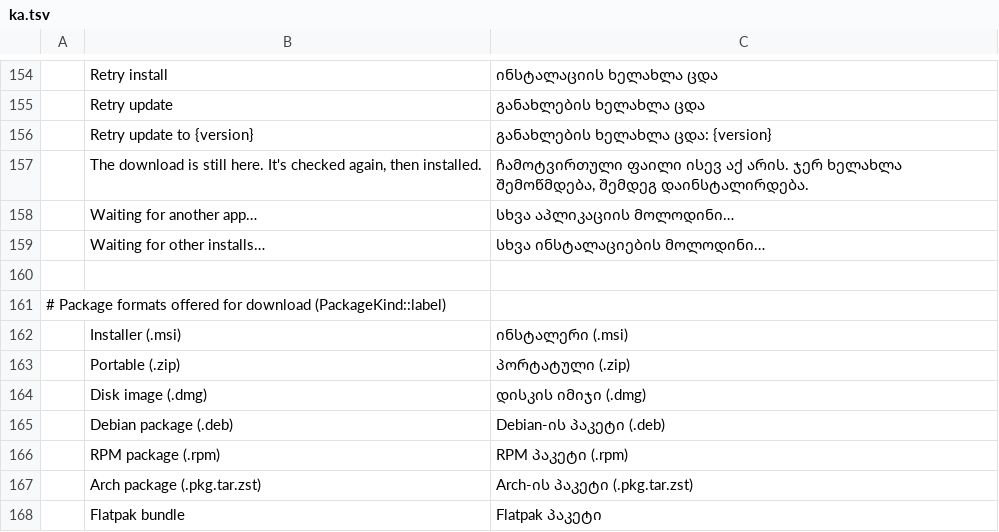
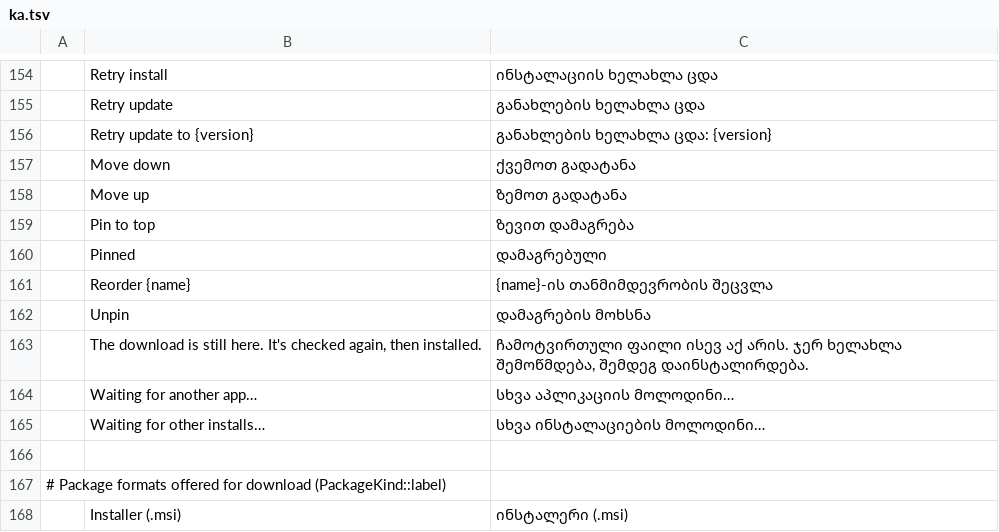
Before and after one commit to storytold/craft-launcher, a TSV file: crates/ui-egui/src/i18n/ka.tsv, drawn as a sheet; only a part is shown, gaps mark what is left out; the shorter side is filled out with more unchanged rows.

Commit message:
i18n(ka): fix Georgian after main's Installed and catalog changes
Add the Georgian rows for the strings main added (move, pin, reorder) and
the three Installed fields in the Georgian test, matching the Traditional
Chinese fix.

```diff
--- a/crates/ui-egui/src/i18n/ka.tsv
+++ b/crates/ui-egui/src/i18n/ka.tsv
@@ -156,2 +156,8 @@
 	Retry update to {version}	განახლების ხელახლა ცდა: {version}
+	Move down	ქვემოთ გადატანა
+	Move up	ზემოთ გადატანა
+	Pin to top	ზევით დამაგრება
+	Pinned	დამაგრებული
+	Reorder {name}	{name}-ის თანმიმდევრობის შეცვლა
+	Unpin	დამაგრების მოხსნა
 	The download is still here. It's checked again, then installed.	ჩამოტვირთული ფაილი ისევ აქ არის. ჯერ ხელახლა შემოწმდება, შემდეგ დაინსტალირდება.
```
Also changed, not shown: 1 other file.
